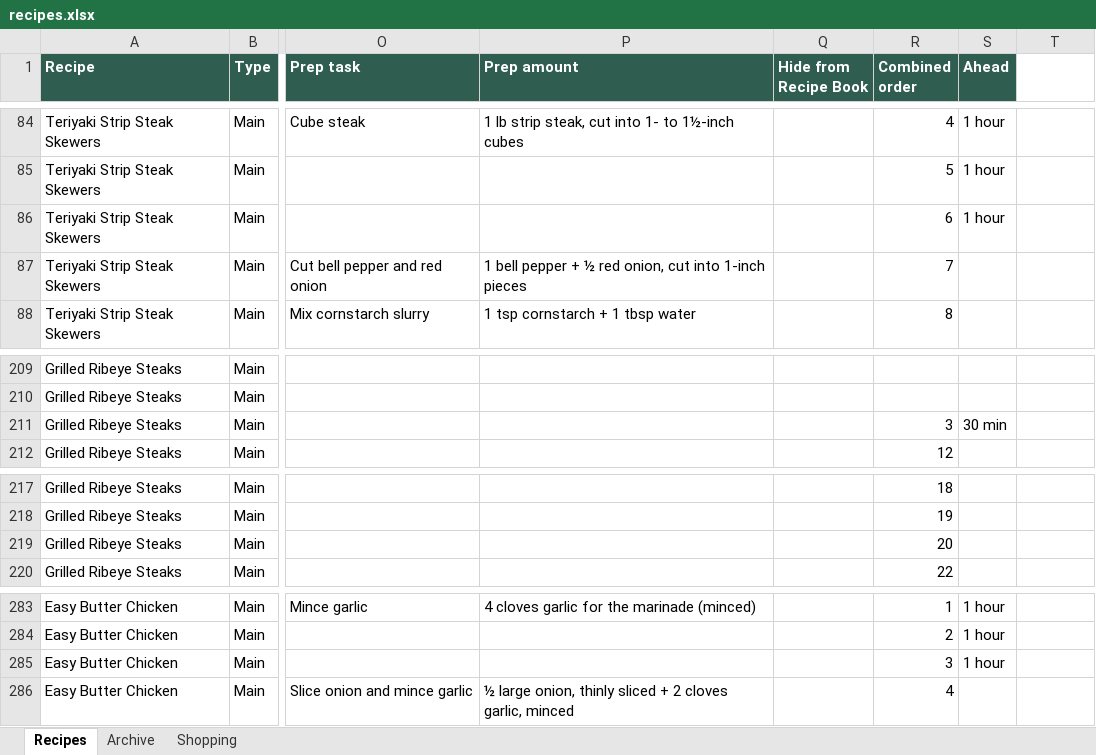
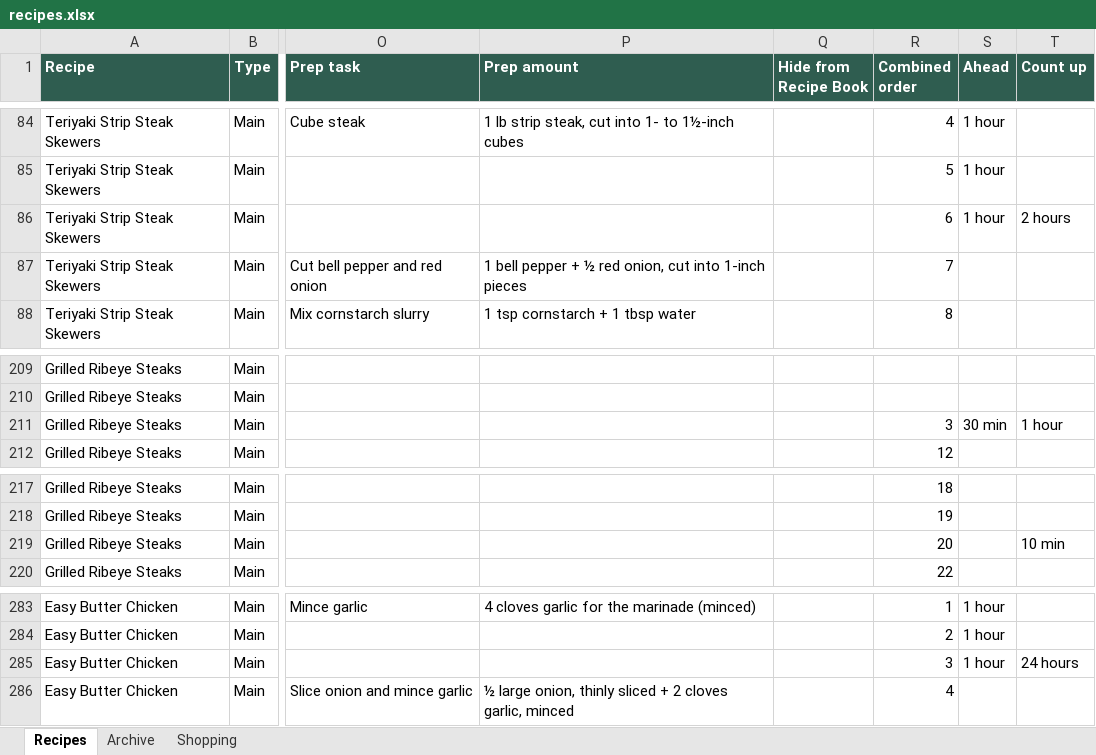
Before and after one commit to entquine/Recipes, an Excel workbook: recipes.xlsx, sheet Recipes, drawn as a sheet; only a part is shown, gaps mark what is left out; values as stored, in another font and other column widths than the file's, no borders; the diff names each change by its address in the sheet, - before the commit and + after, or states it on an @@ line.

```diff
--- a/recipes.xlsx (sheet Recipes)
+++ b/recipes.xlsx (sheet Recipes)
-T1: (empty)
+T1: Count up
-T1 fill: none
+T1 fill: #2F5D50
-T86 (Count up): (empty)
+T86 (Count up): 2 hours
-T211 (Count up): (empty)
+T211 (Count up): 1 hour
-T219 (Count up): (empty)
+T219 (Count up): 10 min
-T285 (Count up): (empty)
+T285 (Count up): 24 hours
```
Also changed, not shown: sheet Archive.
